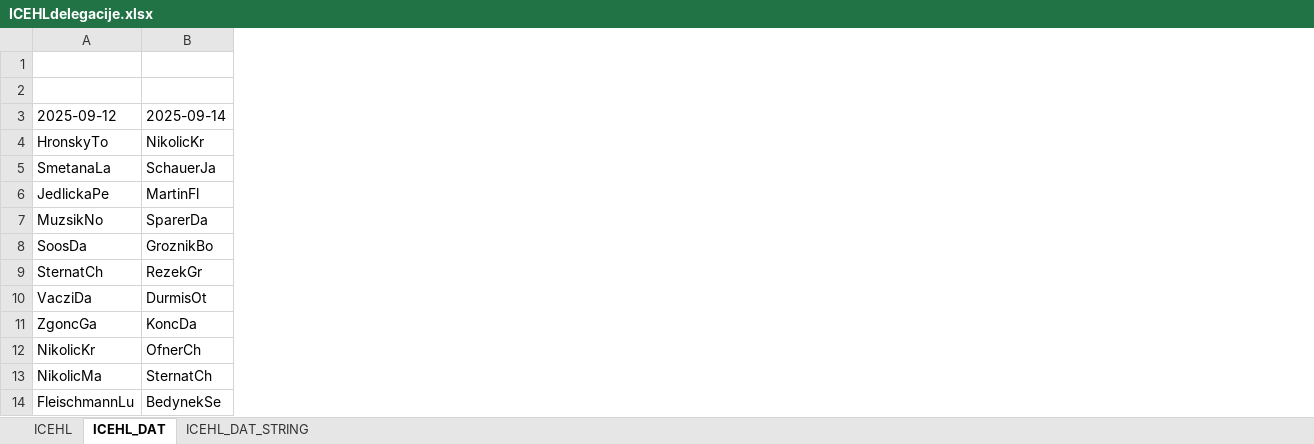
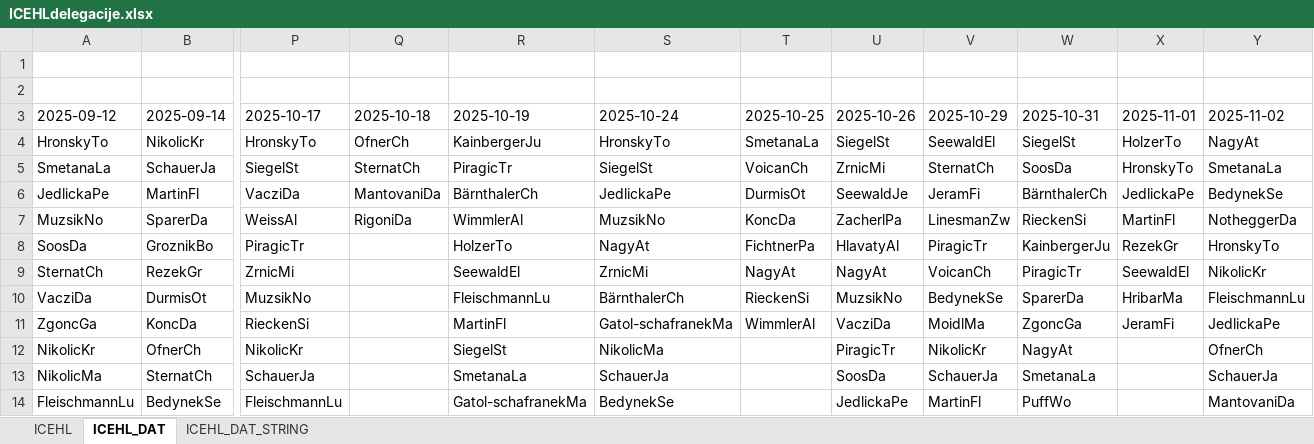
Before and after one commit to snojle23/delegacije, an Excel workbook: data/ICEHLdelegacije.xlsx, sheet ICEHL_DAT, drawn as a sheet; only a part is shown, gaps mark what is left out; values as stored, in another font and other column widths than the file's, no borders; the diff names each change by its address in the sheet, - before the commit and + after, or states it on an @@ line.

```diff
--- a/data/ICEHLdelegacije.xlsx (sheet ICEHL_DAT)
+++ b/data/ICEHLdelegacije.xlsx (sheet ICEHL_DAT)
+column P (2025-10-17), rows 4-14: HronskyTo | SiegelSt | VacziDa | WeissAl | PiragicTr | ZrnicMi | MuzsikNo | RieckenSi | NikolicKr | SchauerJa | FleischmannLu
+column Q (2025-10-18), rows 4-7: OfnerCh | SternatCh | MantovaniDa | RigoniDa
+column R (2025-10-19), rows 4-14: KainbergerJu | PiragicTr | BärnthalerCh | WimmlerAl | HolzerTo | SeewaldEl | FleischmannLu | MartinFl | SiegelSt | SmetanaLa | Gatol-schafranekMa
+column S (2025-10-24), rows 4-14: HronskyTo | SiegelSt | JedlickaPe | MuzsikNo | NagyAt | ZrnicMi | BärnthalerCh | Gatol-schafranekMa | NikolicMa | SchauerJa | BedynekSe
+column T (2025-10-25), rows 4-11: SmetanaLa | VoicanCh | DurmisOt | KoncDa | FichtnerPa | NagyAt | RieckenSi | WimmlerAl
+column U (2025-10-26), rows 4-14: SiegelSt | ZrnicMi | SeewaldJe | ZacherlPa | HlavatyAl | NagyAt | MuzsikNo | VacziDa | PiragicTr | SoosDa | JedlickaPe
+column V (2025-10-29), rows 4-14: SeewaldEl | SternatCh | JeramFi | LinesmanZw | PiragicTr | VoicanCh | BedynekSe | MoidlMa | NikolicKr | SchauerJa | MartinFl
+column W (2025-10-31), rows 4-14: SiegelSt | SoosDa | BärnthalerCh | RieckenSi | KainbergerJu | PiragicTr | SparerDa | ZgoncGa | NagyAt | SmetanaLa | PuffWo
+column X (2025-11-01), rows 4-11: HolzerTo | HronskyTo | JedlickaPe | MartinFl | RezekGr | SeewaldEl | HribarMa | JeramFi
+column Y (2025-11-02), rows 4-14: NagyAt | SmetanaLa | BedynekSe | NotheggerDa | HronskyTo | NikolicKr | FleischmannLu | JedlickaPe | OfnerCh | SchauerJa | MantovaniDa
```
Also changed, not shown: sheet ICEHL, sheet ICEHL_DAT_STRING, data/AHLdelegacije.xlsx, 1 other file.
